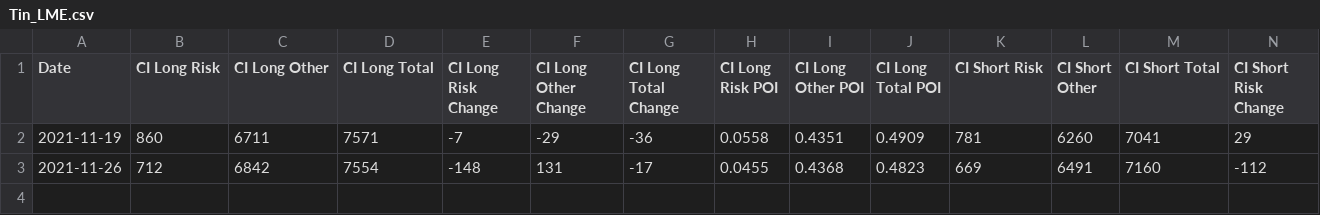
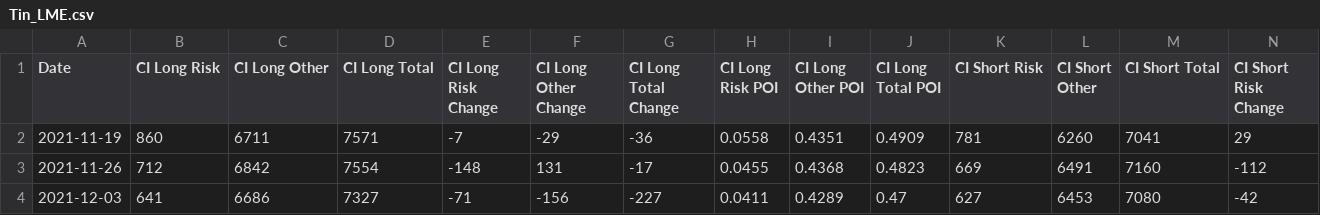
Before and after one commit to harish5p/LME_COTR, a CSV file: Tin_LME.csv, drawn as a sheet; only a part is shown; rows hold the shown columns only; the diff names each change by its address in the sheet, - before the commit and + after, or states it on an @@ line.

```diff
--- a/Tin_LME.csv
+++ b/Tin_LME.csv
+row 4: 2021-12-03 | 641 | 6686 | 7327 | -71 | -156 | -227 | 0.0411 | 0.4289 | 0.47 | 627 | 6453 | 7080 | -42
```
Also changed, not shown: Aluminium_LME.csv, Copper_LME.csv, 3 other files.
